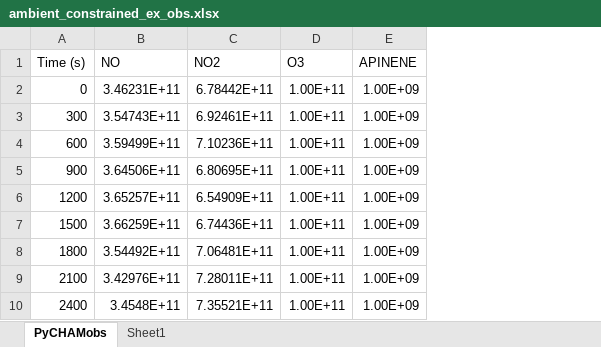
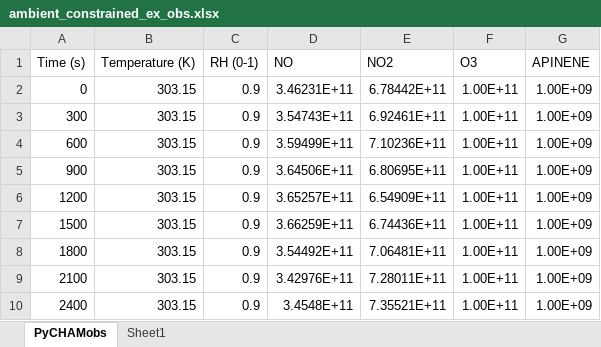
Before and after one commit to simonom/PyCHAM, an Excel workbook: PyCHAM/input/ambient_constrained_ex/ambient_constrained_ex_obs.xlsx, sheet PyCHAMobs, drawn as a sheet; only a part is shown; values as stored, in another font and other column widths than the file's, no borders; the diff names each change by its address in the sheet, - before the commit and + after, or states it on an @@ line.

Commit message:
updated readme
readme now clearer regarding temperature and rh constraints

```diff
--- a/PyCHAM/input/ambient_constrained_ex/ambient_constrained_ex_obs.xlsx (sheet PyCHAMobs)
+++ b/PyCHAM/input/ambient_constrained_ex/ambient_constrained_ex_obs.xlsx (sheet PyCHAMobs)
+column B (Temperature (K)), rows 2-10: all 303.15
+column C (RH (0-1)), rows 2-10: all 0.9
```
Also changed, not shown: 50 other files.
